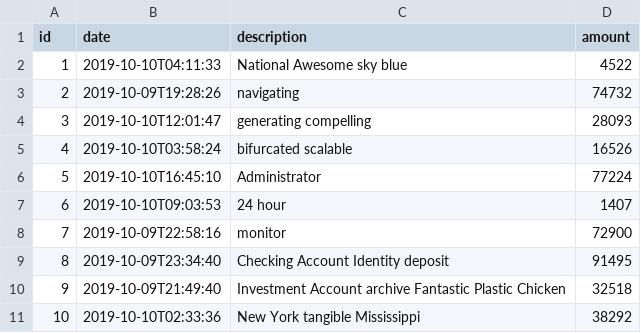
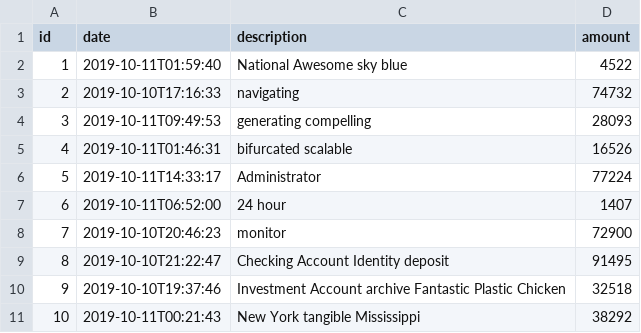
Before and after one commit to duycs/jhipster-sample-app, a CSV file: src/main/resources/config/liquibase/fake-data/operation.csv, drawn as a sheet.

```diff
--- a/src/main/resources/config/liquibase/fake-data/operation.csv
+++ b/src/main/resources/config/liquibase/fake-data/operation.csv
@@ -1,11 +1,11 @@
 id;date;description;amount
-1;2019-10-10T04:11:33;National Awesome sky blue;4522
-2;2019-10-09T19:28:26;navigating;74732
-3;2019-10-10T12:01:47;generating compelling;28093
-4;2019-10-10T03:58:24;bifurcated scalable;16526
-5;2019-10-10T16:45:10;Administrator;77224
-6;2019-10-10T09:03:53;24 hour;1407
-7;2019-10-09T22:58:16;monitor;72900
-8;2019-10-09T23:34:40;Checking Account Identity deposit;91495
-9;2019-10-09T21:49:40;Investment Account archive Fantastic Plastic Chicken;32518
-10;2019-10-10T02:33:36;New York tangible Mississippi;38292
+1;2019-10-11T01:59:40;National Awesome sky blue;4522
+2;2019-10-10T17:16:33;navigating;74732
+3;2019-10-11T09:49:53;generating compelling;28093
+4;2019-10-11T01:46:31;bifurcated scalable;16526
+5;2019-10-11T14:33:17;Administrator;77224
+6;2019-10-11T06:52:00;24 hour;1407
+7;2019-10-10T20:46:23;monitor;72900
+8;2019-10-10T21:22:47;Checking Account Identity deposit;91495
+9;2019-10-10T19:37:46;Investment Account archive Fantastic Plastic Chicken;32518
+10;2019-10-11T00:21:43;New York tangible Mississippi;38292
```
Also changed, not shown: 5 other files.
